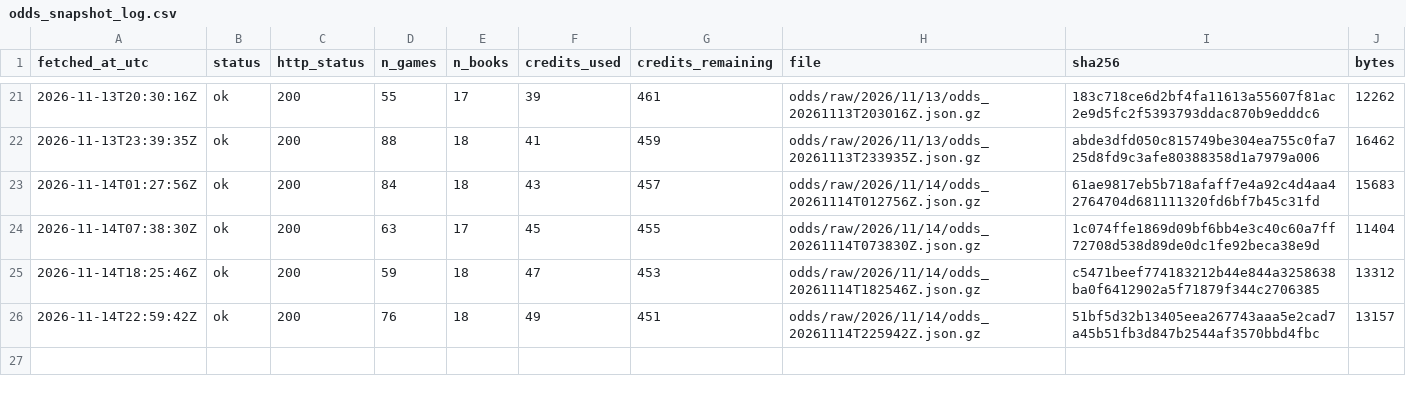
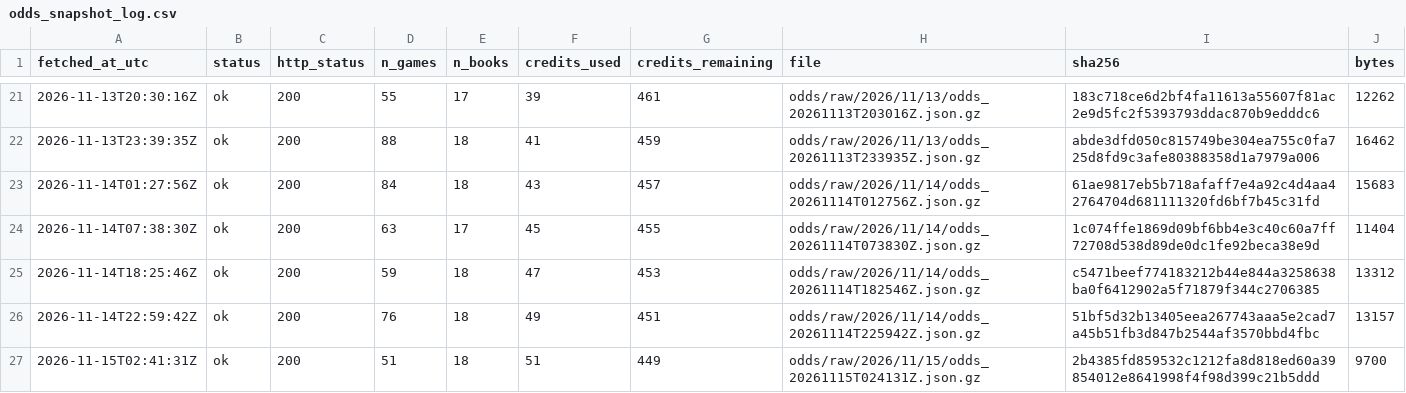
Before and after one commit to ohektner/shac-sb-index, a CSV file: data/status/odds_snapshot_log.csv, drawn as a sheet; only a part is shown, gaps mark what is left out; the diff names each change by its address in the sheet, - before the commit and + after, or states it on an @@ line.

```diff
--- a/data/status/odds_snapshot_log.csv
+++ b/data/status/odds_snapshot_log.csv
+row 27: 2026-11-15T02:41:31Z | ok | 200 | 51 | 18 | 51 | 449 | odds/raw/2026/11/15/odds_20261115T024131Z.json.gz | 2b4385fd859532c1212fa8d818ed60a39854012e8641998f4f98d399c21b5ddd | 9700
```
